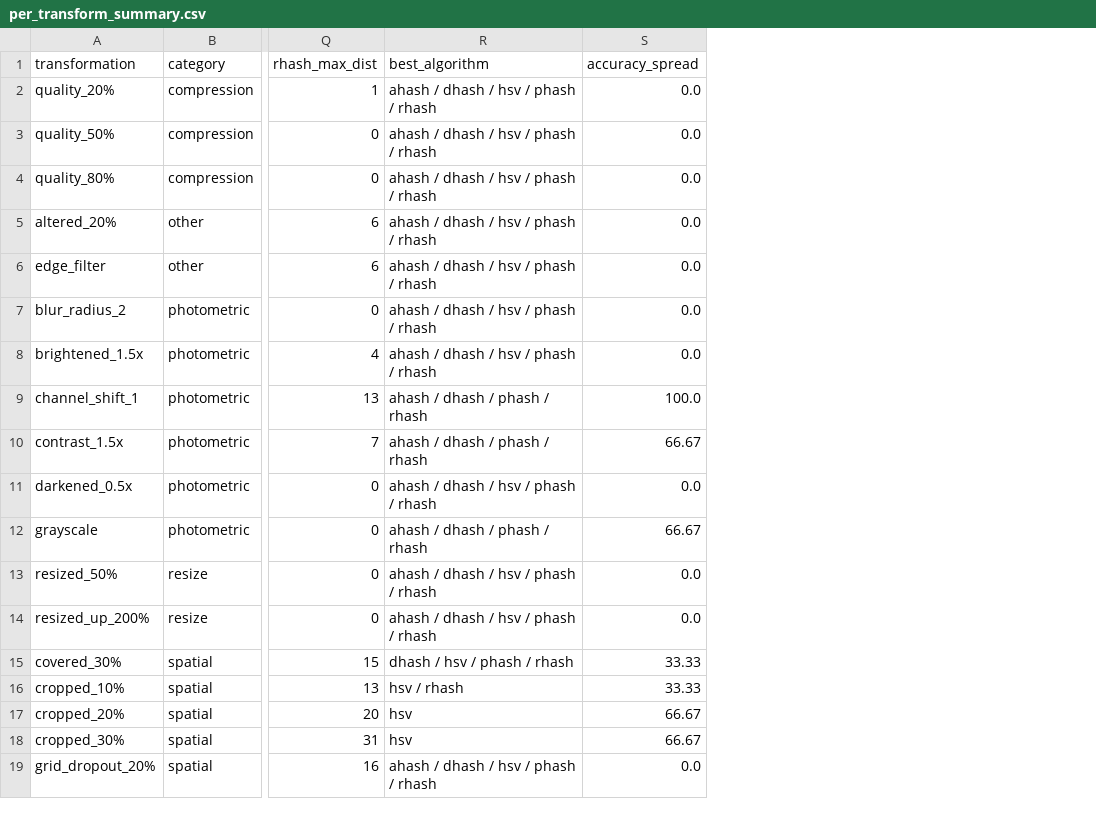
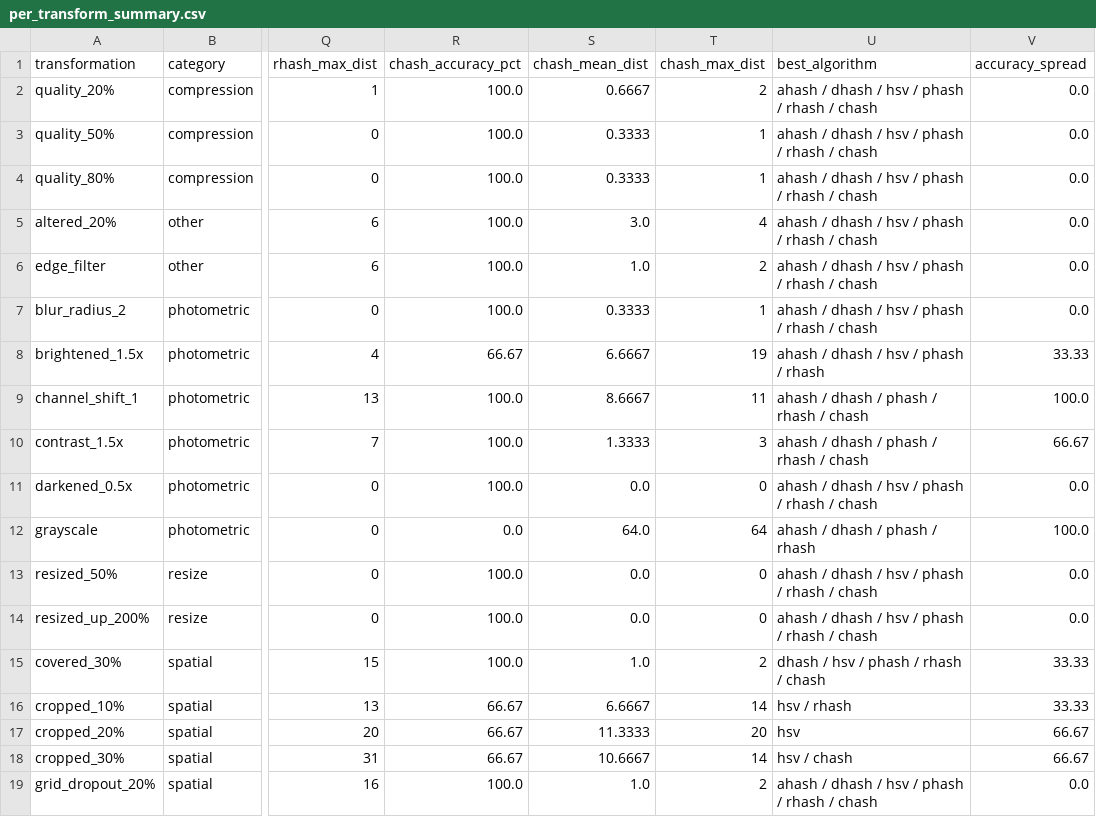
Before and after one commit to HammoudYounes/dam-blockchain, a CSV file: hashing/benchmark_results/summary/per_transform_summary.csv, drawn as a sheet; only a part is shown, gaps mark what is left out; addresses are those after the commit; the diff names each change by its address in the sheet, - before the commit and + after, or states it on an @@ line.

Commit message:
fix(benchmark): update CHash entries in distance_stats_summary and per_transform_summary

```diff
--- a/hashing/benchmark_results/summary/per_transform_summary.csv
+++ b/hashing/benchmark_results/summary/per_transform_summary.csv
+column R (chash_accuracy_pct), rows 2-19: 100.0 | 100.0 | 100.0 | 100.0 | 100.0 | 100.0 | 66.67 | 100.0 | 100.0 | 100.0 | 0.0 | 100.0 | 100.0 | 100.0 | 66.67 | 66.67 | 66.67 | 100.0
+column S (chash_mean_dist), rows 2-19: 0.6667 | 0.3333 | 0.3333 | 3.0 | 1.0 | 0.3333 | 6.6667 | 8.6667 | 1.3333 | 0.0 | 64.0 | 0.0 | 0.0 | 1.0 | 6.6667 | 11.3333 | 10.6667 | 1.0
+column T (chash_max_dist), rows 2-19: 2 | 1 | 1 | 4 | 2 | 1 | 19 | 11 | 3 | 0 | 64 | 0 | 0 | 2 | 14 | 20 | 14 | 2
-U2:U7 (best_algorithm): ahash / dhash / hsv / phash / rhash
+U2:U7 (best_algorithm): ahash / dhash / hsv / phash / rhash / chash
-V8 (accuracy_spread): 0.0
+V8 (accuracy_spread): 33.33
-U9:U10 (best_algorithm): ahash / dhash / phash / rhash
+U9:U10 (best_algorithm): ahash / dhash / phash / rhash / chash
-U11 (best_algorithm): ahash / dhash / hsv / phash / rhash
+U11 (best_algorithm): ahash / dhash / hsv / phash / rhash / chash
-V12 (accuracy_spread): 66.67
+V12 (accuracy_spread): 100.0
-U13:U14 (best_algorithm): ahash / dhash / hsv / phash / rhash
+U13:U14 (best_algorithm): ahash / dhash / hsv / phash / rhash / chash
-U15 (best_algorithm): dhash / hsv / phash / rhash
+U15 (best_algorithm): dhash / hsv / phash / rhash / chash
-U18 (best_algorithm): hsv
+U18 (best_algorithm): hsv / chash
-U19 (best_algorithm): ahash / dhash / hsv / phash / rhash
+U19 (best_algorithm): ahash / dhash / hsv / phash / rhash / chash
```
Also changed, not shown: hashing/benchmark_results/summary/distance_stats_summary.csv.
